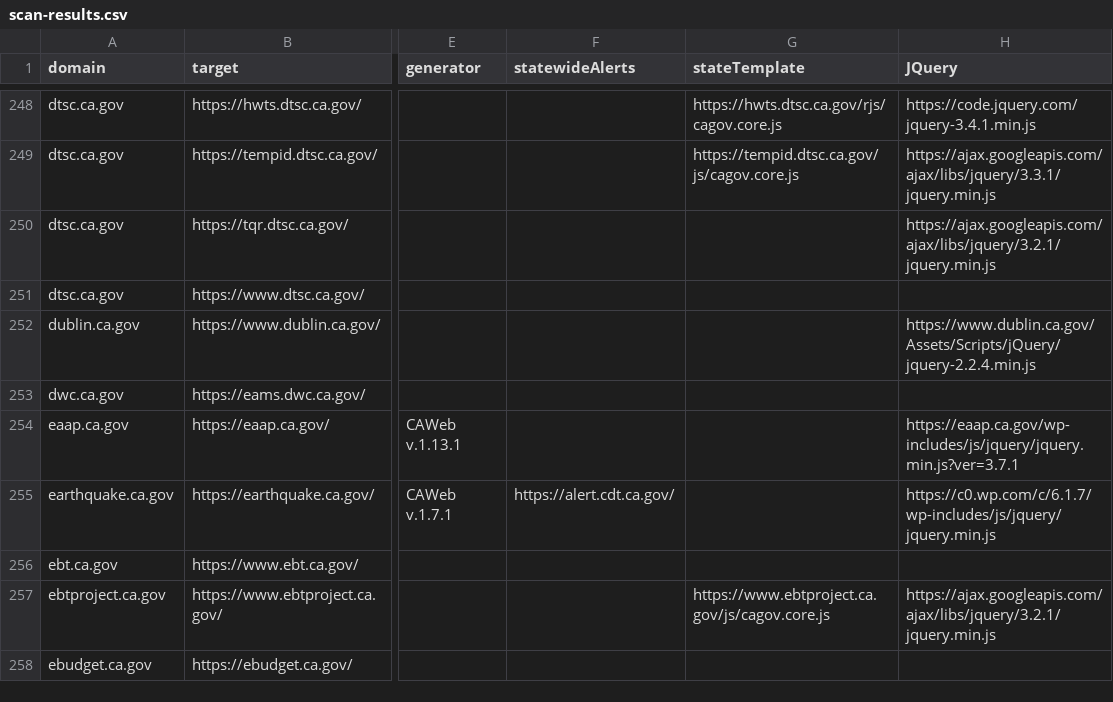
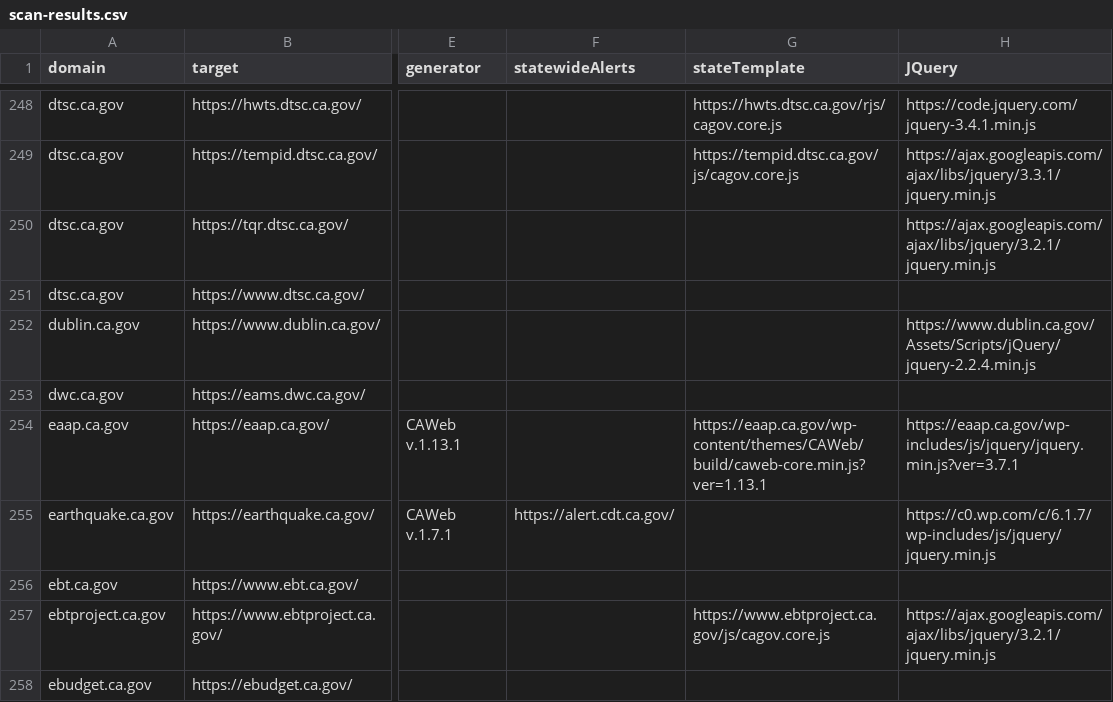
Before and after one commit to carterm/scan-url, a CSV file: publish/scan-results.csv, drawn as a sheet; only a part is shown, gaps mark what is left out; the diff covers the shown part only; the diff names each change by its address in the sheet, - before the commit and + after, or states it on an @@ line.

Commit message:
including caweb-core

```diff
--- a/publish/scan-results.csv
+++ b/publish/scan-results.csv
-G254 (stateTemplate): (empty)
+G254 (stateTemplate): https://eaap.ca.gov/wp-content/themes/CAWeb/build/caweb-core.min.js?ver=1.13.1
```
Also changed, not shown: 95 edited cells elsewhere in this file, 1 other file.
